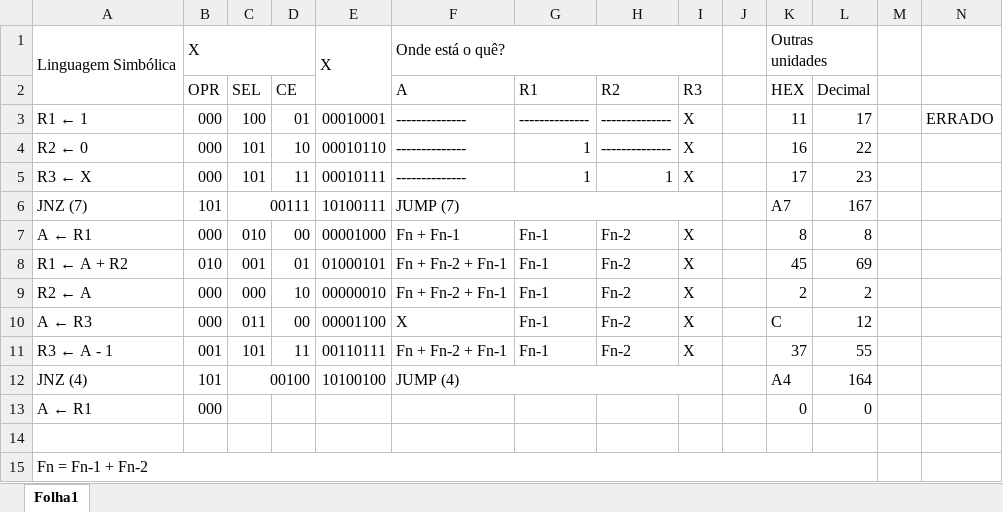
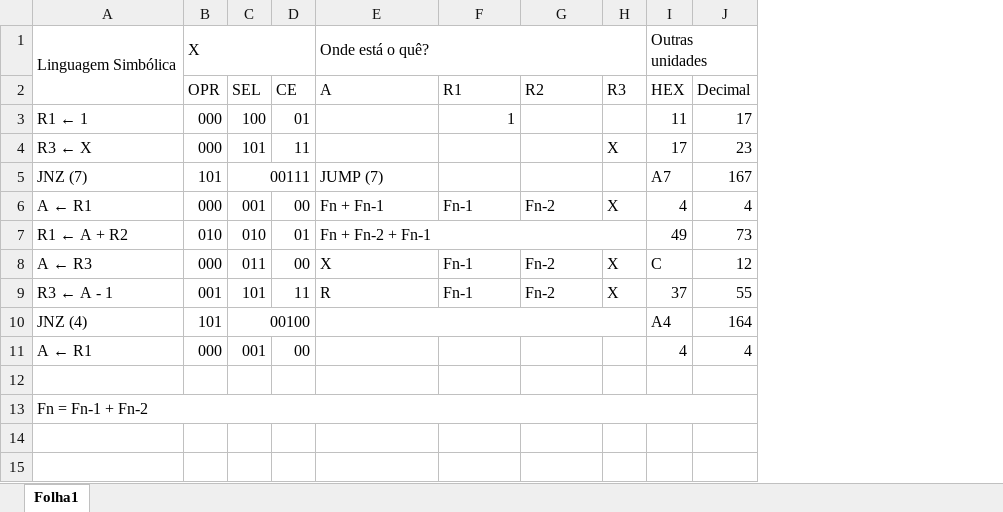
Before and after one commit to FEUP-MIEEC/LSDi, an Excel workbook: Aula_Pratica_05/Preparação/Esquemas de raciocínio/Preparação alínea c).xlsx, sheet Folha1, drawn as a sheet; values as stored, in another font and other column widths than the file's, no cell formats; removed rows and columns are numbered as before the commit, all else as after; the diff names each change by its address in the sheet, - before the commit and + after, or states it on an @@ line.

```diff
--- a/Aula_Pratica_05/Preparação/Esquemas de raciocínio/Preparação alínea c).xlsx (sheet Folha1)
+++ b/Aula_Pratica_05/Preparação/Esquemas de raciocínio/Preparação alínea c).xlsx (sheet Folha1)
-column E, rows 1-3: X |  | 00010001; rows 5-8: 00010111 | 10100111 | 00001000 | 01000101; rows 10-12: 00001100 | 00110111 | 10100100
-column J, empty
-column M, empty
-column N, row 3: ERRADO
-E3 (A): --------------
+E3 (A): (empty)
-F3 (R1): --------------
+F3 (R1): 1
-G3 (R2): --------------
+G3 (R2): (empty)
-H3 (R3): X
+H3 (R3): (empty)
-row 4: R2 ← 0 | 000 | 101 | 10 | 00010110 | -------------- | 1 | -------------- | X |  | 16 | 22
-E4 (A): --------------
+E4 (A): (empty)
-F4 (R1): 1
+F4 (R1): (empty)
-G4 (R2): 1
+G4 (R2): (empty)
-F6:I6 merged
-C6 (SEL): 010
+C6 (SEL): 001
-I6 (HEX): 8
+I6 (HEX): 4
-J6 (Decimal): 8
+J6 (Decimal): 4
-C7 (SEL): 001
+C7 (SEL): 010
+E7:H7 merged
-F7 (R1): Fn-1
+F7 (R1): (empty)
-G7 (R2): Fn-2
+G7 (R2): (empty)
-H7 (R3): X
+H7 (R3): (empty)
-I7 (HEX): 45
+I7 (HEX): 49
-J7 (Decimal): 69
+J7 (Decimal): 73
-row 9: R2 ← A | 000 | 000 | 10 | 00000010 | Fn + Fn-2 + Fn-1 | Fn-1 | Fn-2 | X |  | 2 | 2
-E9 (A): Fn + Fn-2 + Fn-1
+E9 (A): R
-E10 (A): JUMP (4)
+E10 (A): (empty)
-C11 (SEL): (empty)
+C11 (SEL): 001
-D11 (CE): (empty)
+D11 (CE): 00
-I11 (HEX): 0
+I11 (HEX): 4
-J11 (Decimal): 0
+J11 (Decimal): 4
```
Also changed, not shown: cell formats, formulas that keep their value, Aula_Pratica_05/Preparação/Esquemas de raciocínio/Preparação alínea b).xlsx, Aula_Pratica_05/Preparação/Esquemas de raciocínio/Preparação do 2.1.xlsx, 3 other files.
